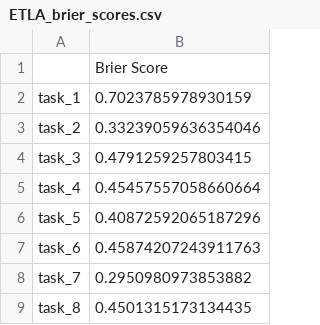
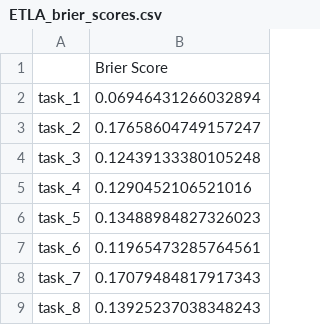
Before and after one commit to YFrisch/PredictionsOnTaskPerformance, a CSV file: assets/subjects/subject_ETLA/analysis/ETLA_brier_scores.csv, drawn as a sheet.

```diff
--- a/assets/subjects/subject_ETLA/analysis/ETLA_brier_scores.csv
+++ b/assets/subjects/subject_ETLA/analysis/ETLA_brier_scores.csv
@@ -1,9 +1,9 @@
 ,Brier Score
-task_1,0.7023785978930159
-task_2,0.33239059636354046
-task_3,0.4791259257803415
-task_4,0.45457557058660664
-task_5,0.40872592065187296
-task_6,0.45874207243911763
-task_7,0.2950980973853882
-task_8,0.4501315173134435
+task_1,0.06946431266032894
+task_2,0.17658604749157247
+task_3,0.12439133380105248
+task_4,0.1290452106521016
+task_5,0.13488984827326023
+task_6,0.11965473285764561
+task_7,0.17079484817917343
+task_8,0.13925237038348243
```
Also changed, not shown: assets/subjects/subject_ATDA/analysis/ATDA_brier_scores.csv, assets/subjects/subject_ELTS/analysis/ELTS_brier_scores.csv, 11 other files.
